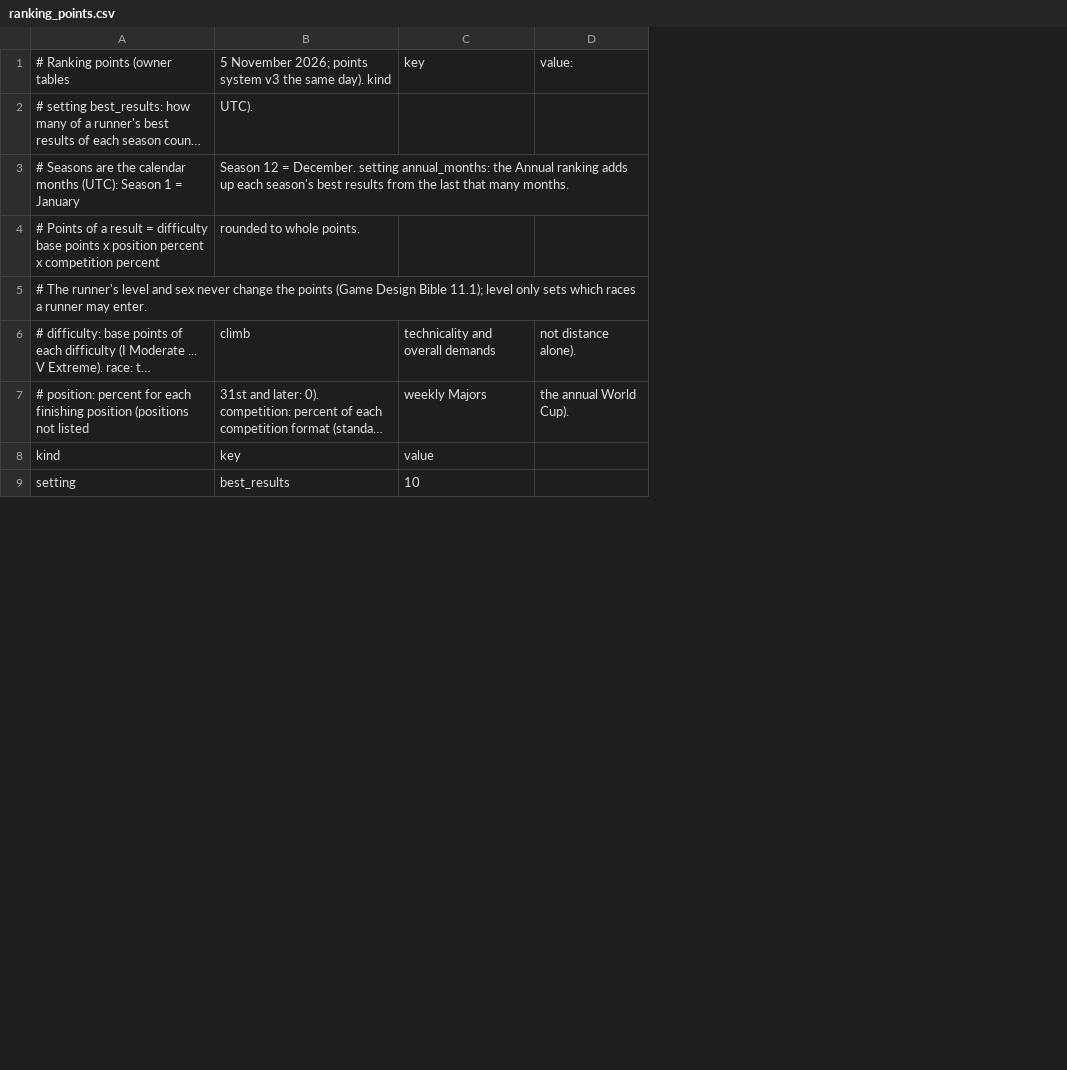
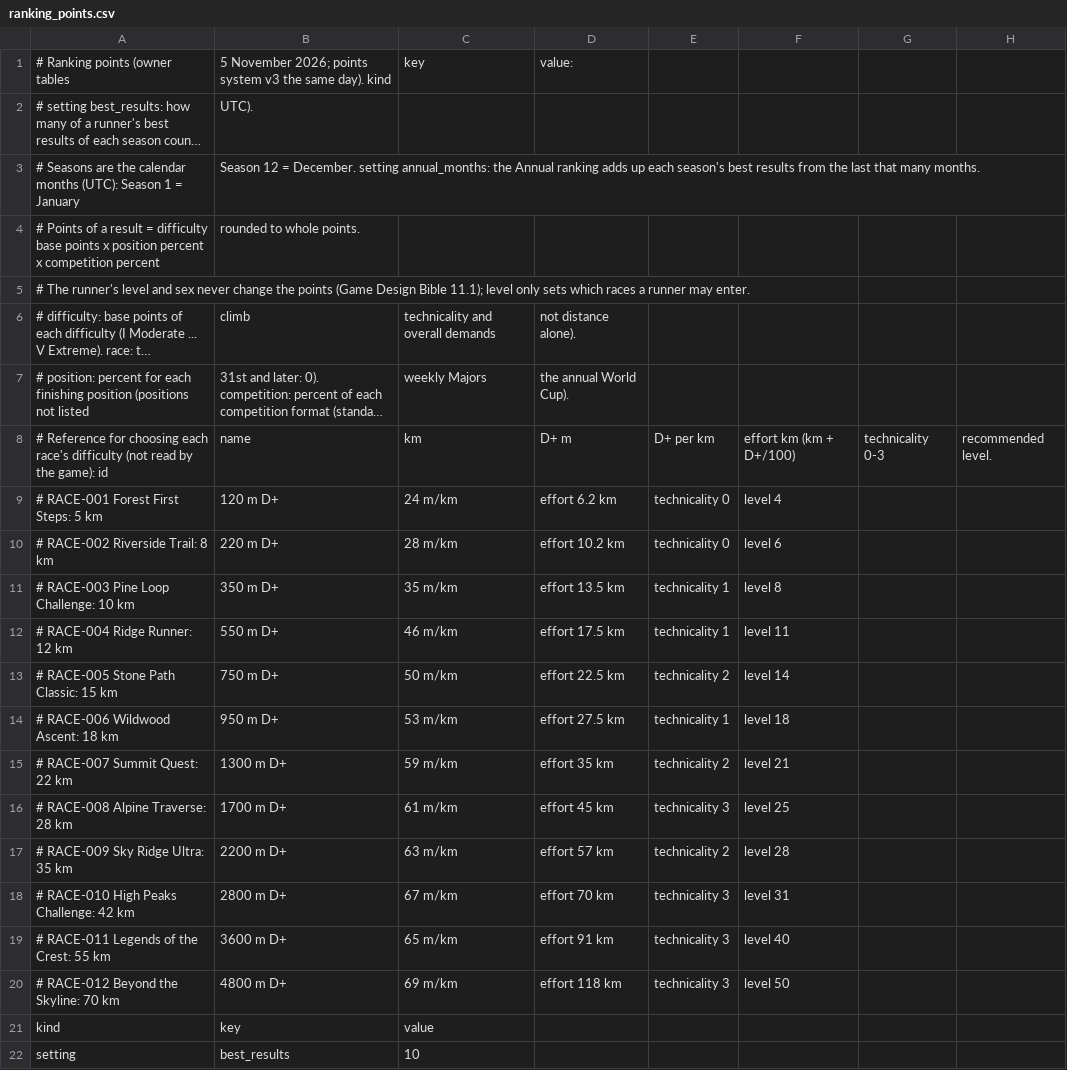
Before and after one commit to pablojali/TRAILGAME, a CSV file: src/data/ranking_points.csv, drawn as a sheet; only a part is shown; long unchanged cells end in …; the diff names each change by its address in the sheet, - before the commit and + after, or states it on an @@ line.

```diff
--- a/src/data/ranking_points.csv
+++ b/src/data/ranking_points.csv
+column E, empty
+column F, empty
+column G, empty
+column H, empty
+row 8: # Reference for choosing each race's difficulty (not read by the game): id | name | km | D+ m | D+ per km | effort km (km + D+/100) | technicality 0-3 | recommended level.
+row 9: # RACE-001 Forest First Steps: 5 km | 120 m D+ | 24 m/km | effort 6.2 km | technicality 0 | level 4
+row 10: # RACE-002 Riverside Trail: 8 km | 220 m D+ | 28 m/km | effort 10.2 km | technicality 0 | level 6
+row 11: # RACE-003 Pine Loop Challenge: 10 km | 350 m D+ | 35 m/km | effort 13.5 km | technicality 1 | level 8
+row 12: # RACE-004 Ridge Runner: 12 km | 550 m D+ | 46 m/km | effort 17.5 km | technicality 1 | level 11
+row 13: # RACE-005 Stone Path Classic: 15 km | 750 m D+ | 50 m/km | effort 22.5 km | technicality 2 | level 14
+row 14: # RACE-006 Wildwood Ascent: 18 km | 950 m D+ | 53 m/km | effort 27.5 km | technicality 1 | level 18
+row 15: # RACE-007 Summit Quest: 22 km | 1300 m D+ | 59 m/km | effort 35 km | technicality 2 | level 21
+row 16: # RACE-008 Alpine Traverse: 28 km | 1700 m D+ | 61 m/km | effort 45 km | technicality 3 | level 25
+row 17: # RACE-009 Sky Ridge Ultra: 35 km | 2200 m D+ | 63 m/km | effort 57 km | technicality 2 | level 28
+row 18: # RACE-010 High Peaks Challenge: 42 km | 2800 m D+ | 67 m/km | effort 70 km | technicality 3 | level 31
+row 19: # RACE-011 Legends of the Crest: 55 km | 3600 m D+ | 65 m/km | effort 91 km | technicality 3 | level 40
+row 20: # RACE-012 Beyond the Skyline: 70 km | 4800 m D+ | 69 m/km | effort 118 km | technicality 3 | level 50
```
Also changed, not shown: 2 other files.
